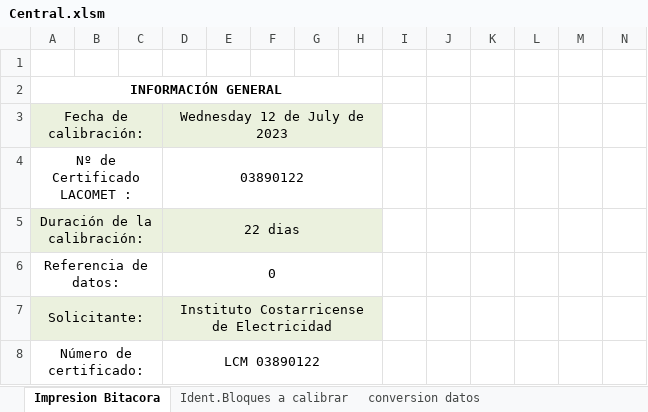
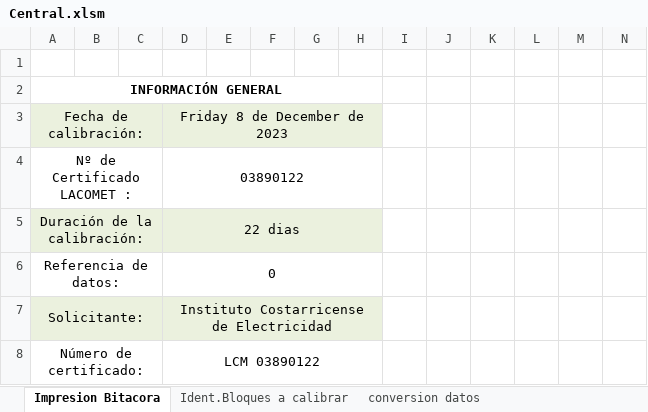
Before and after one commit to jjavierf64/ComparadorLCM, an Excel workbook: Software Comparador/Machotes/Central.xlsm, sheet Impresion Bitacora, drawn as a sheet; only a part is shown; values as stored, in another font and other column widths than the file's, no borders; the diff names each change by its address in the sheet, - before the commit and + after, or states it on an @@ line.

```diff
--- a/Software Comparador/Machotes/Central.xlsm (sheet Impresion Bitacora)
+++ b/Software Comparador/Machotes/Central.xlsm (sheet Impresion Bitacora)
-D3: Wednesday 12 de July de 2023
+D3: Friday 8 de December de 2023
```
Also changed, not shown: sheet Introduccion de datos de Calib., sheet Certificado Digital (mm), sheet conversion datos, charts or pictures, 3 other files.
